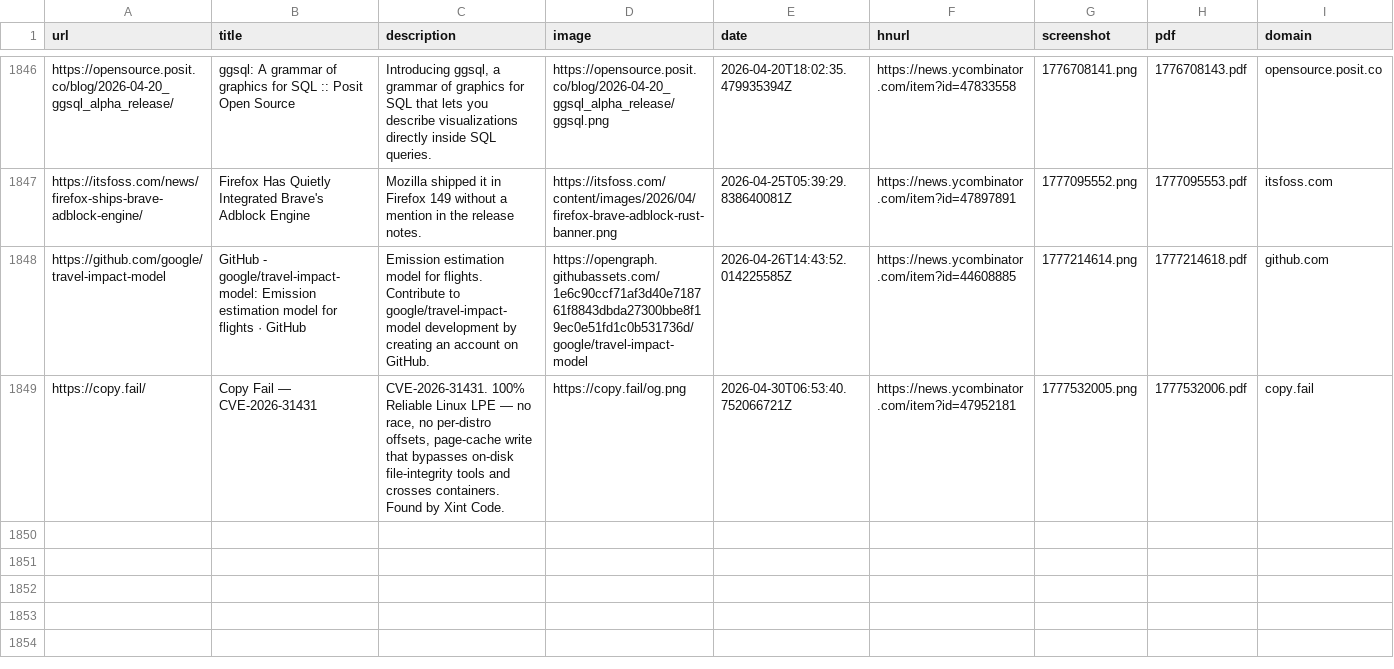
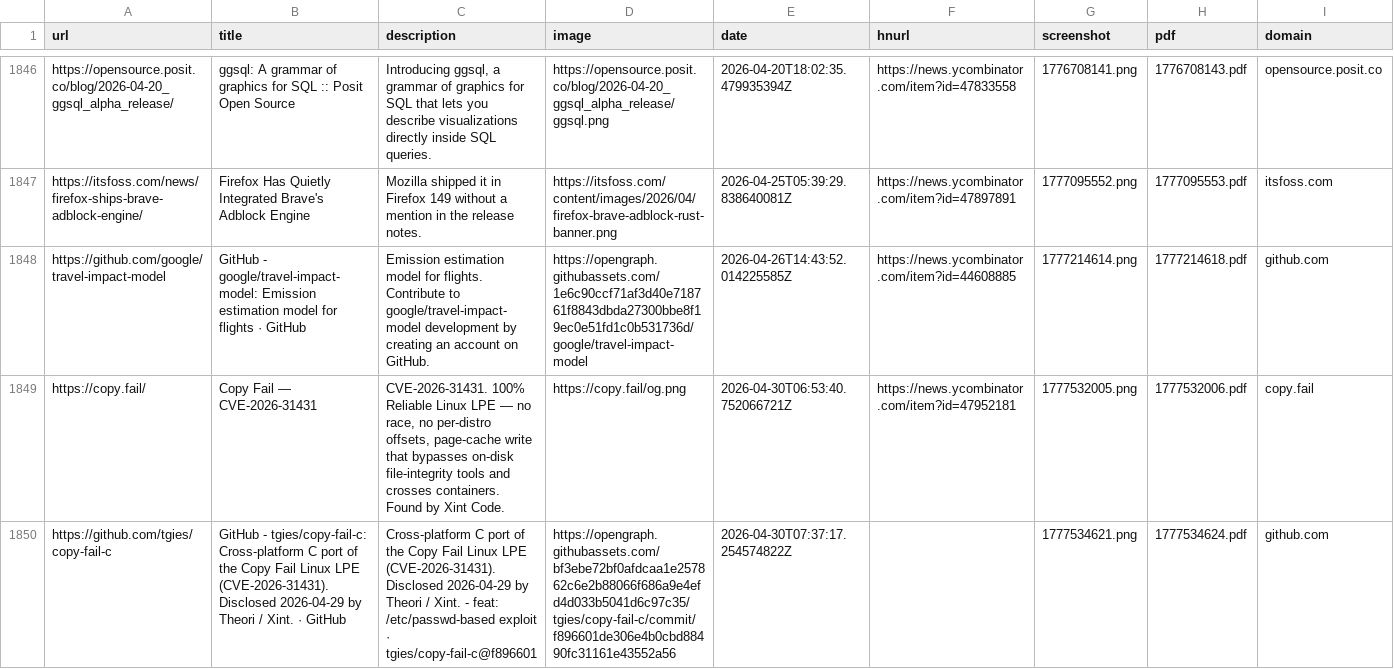
Before and after one commit to jamesmstone/readingList, a CSV file: readingList.csv, drawn as a sheet; only a part is shown, gaps mark what is left out; the diff names each change by its address in the sheet, - before the commit and + after, or states it on an @@ line.

Commit message:
Automated reading list update on Thu Apr 30 07:37:17 UTC 2026

```diff
--- a/readingList.csv
+++ b/readingList.csv
+row 1850: https://github.com/tgies/copy-fail-c | GitHub - tgies/copy-fail-c: Cross-platform C port of the Copy Fail Linux LPE (CVE-2026-31431). Disclosed 2026-04-29 by Theori / Xint. · GitHub | Cross-platform C port of the Copy Fail Linux LPE (CVE-2026-31431). Disclosed 2026-04-29 by Theori / Xint. - feat: /etc/passwd-based exploit · tgies/copy-fail-c@f896601 | https://opengraph.githubassets.com/bf3ebe72bf0afdcaa1e257862c6e2b88066f686a9e4efd4d033b5041d6c97c35/tgies/copy-fail-c/commit/f896601de306e4b0cbd88490fc31161e43552a56 | 2026-04-30T07:37:17.254574822Z |  | 1777534621.png | 1777534624.pdf | github.com
```
Also changed, not shown: 2 other files.
